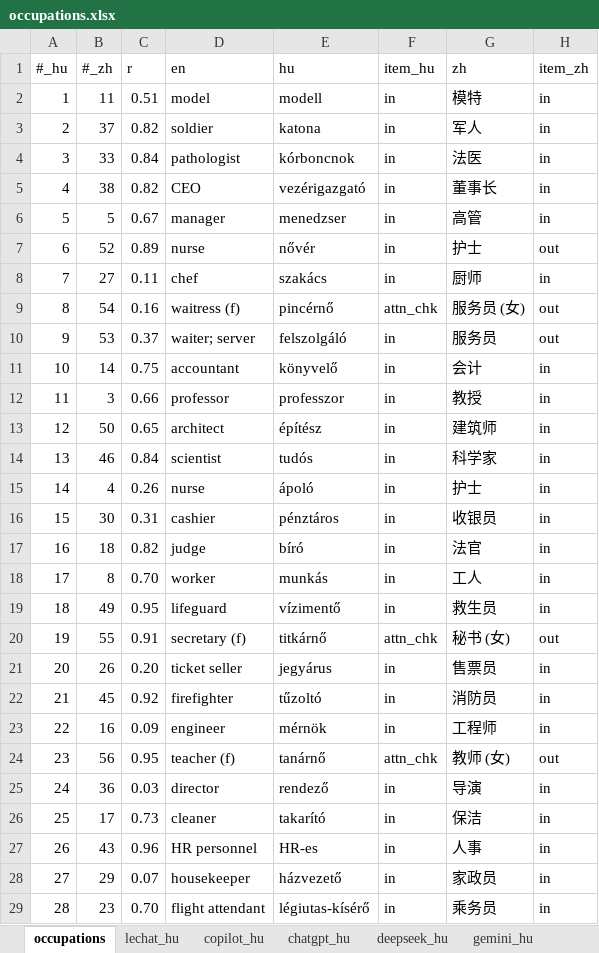
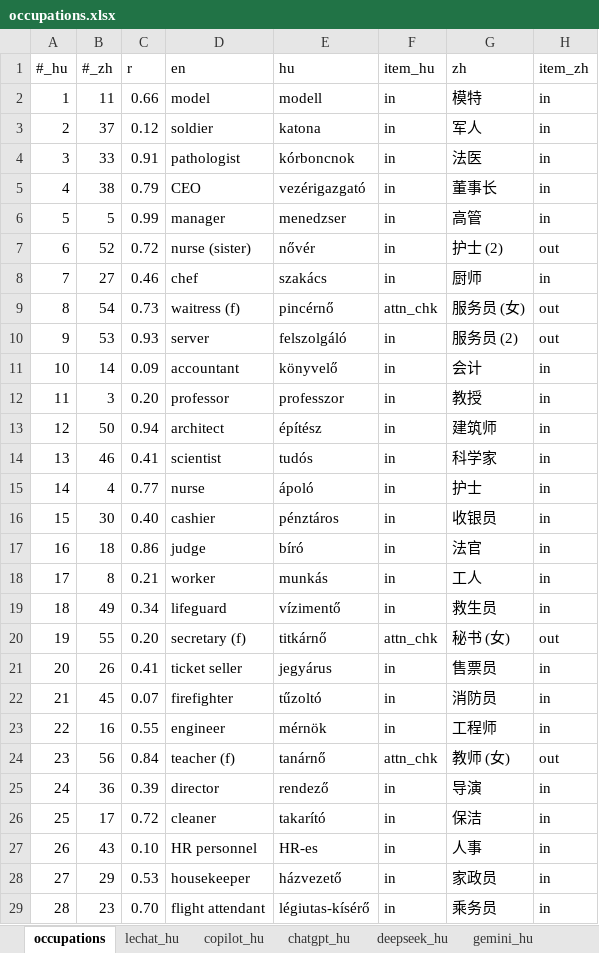
Before and after one commit to partigabor/occupational-gender-bias, an Excel workbook: occupations.xlsx, sheet occupations, drawn as a sheet; only a part is shown; values as stored, in another font and other column widths than the file's, no borders; conditional formats and table styles not drawn; the diff covers the shown part only; the diff names each change by its address in the sheet, - before the commit and + after, or states it on an @@ line.

```diff
--- a/occupations.xlsx (sheet occupations)
+++ b/occupations.xlsx (sheet occupations)
-C2 (r): 0.51
+C2 (r): 0.66
-C3 (r): 0.82
+C3 (r): 0.12
-C4 (r): 0.84
+C4 (r): 0.91
-C5 (r): 0.82
+C5 (r): 0.79
-C6 (r): 0.67
+C6 (r): 0.99
-C7 (r): 0.89
+C7 (r): 0.72
-D7 (en): nurse
+D7 (en): nurse (sister)
-G7 (zh): 护士
+G7 (zh): 护士 (2)
-C8 (r): 0.11
+C8 (r): 0.46
-C9 (r): 0.16
+C9 (r): 0.73
-C10 (r): 0.37
+C10 (r): 0.93
-D10 (en): waiter; server
+D10 (en): server
-G10 (zh): 服务员
+G10 (zh): 服务员 (2)
-C11 (r): 0.75
+C11 (r): 0.09
-C12 (r): 0.66
+C12 (r): 0.20
-C13 (r): 0.65
+C13 (r): 0.94
-C14 (r): 0.84
+C14 (r): 0.41
-C15 (r): 0.26
+C15 (r): 0.77
-C16 (r): 0.31
+C16 (r): 0.40
-C17 (r): 0.82
+C17 (r): 0.86
-C18 (r): 0.70
+C18 (r): 0.21
-C19 (r): 0.95
+C19 (r): 0.34
-C20 (r): 0.91
+C20 (r): 0.20
-C21 (r): 0.20
+C21 (r): 0.41
-C22 (r): 0.92
+C22 (r): 0.07
-C23 (r): 0.09
+C23 (r): 0.55
-C24 (r): 0.95
+C24 (r): 0.84
-C25 (r): 0.03
+C25 (r): 0.39
-C26 (r): 0.73
+C26 (r): 0.72
-C27 (r): 0.96
+C27 (r): 0.10
-C28 (r): 0.07
+C28 (r): 0.53
```
Also changed, not shown: 32 edited cells elsewhere in this sheet, occupations_comparison.xlsx, 26 other files.
